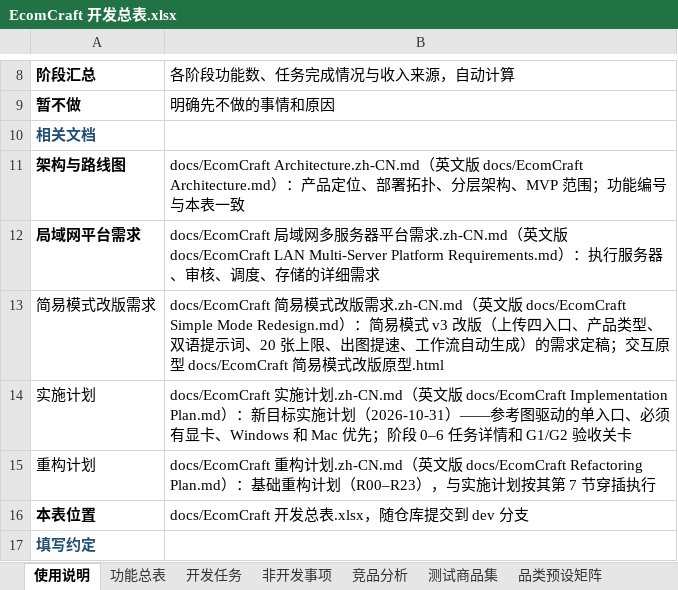
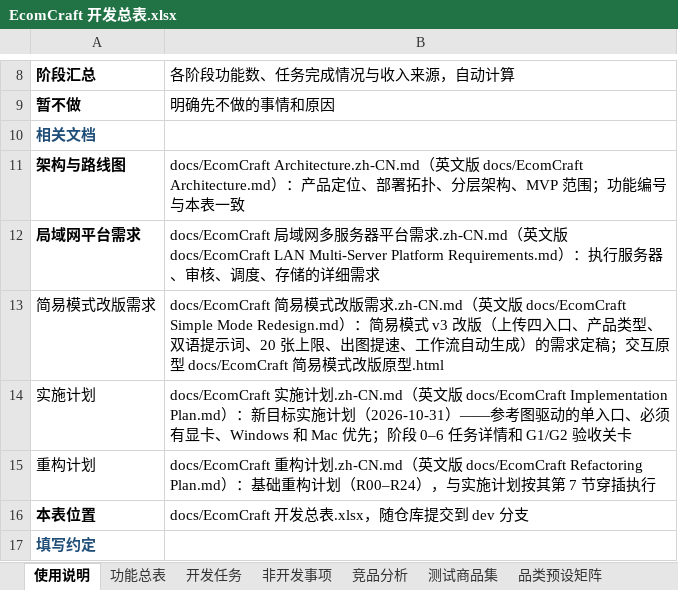
Before and after one commit to Accroid/EcomCraft, an Excel workbook: docs/EcomCraft 开发总表.xlsx, sheet 使用说明, drawn as a sheet; only a part is shown, gaps mark what is left out; values as stored, in another font and other column widths than the file's, no borders; the diff names each change by its address in the sheet, - before the commit and + after, or states it on an @@ line.

```diff
--- a/docs/EcomCraft 开发总表.xlsx (sheet 使用说明)
+++ b/docs/EcomCraft 开发总表.xlsx (sheet 使用说明)
-B15: …构计划（R00–R23），与实…
+B15: …构计划（R00–R24），与实…
```
Also changed, not shown: sheet 功能总表, sheet 开发任务, 7 other files.
